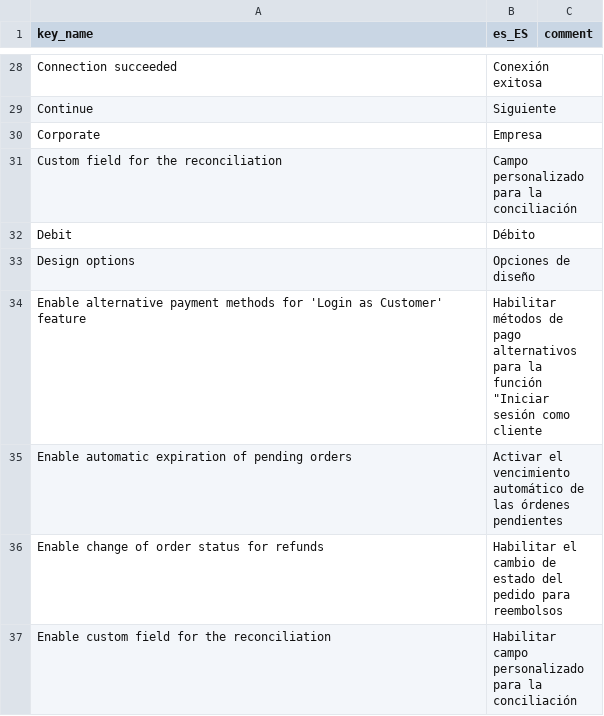
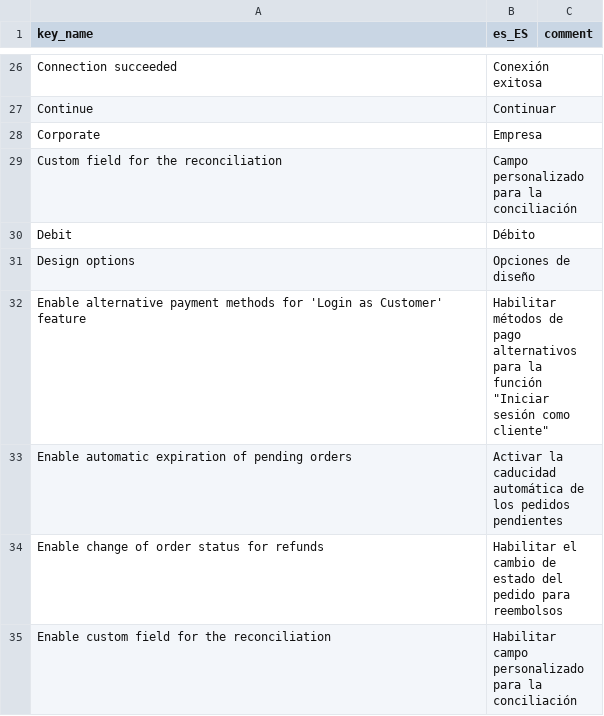
Before and after one commit to virementmaitrise/cms-magento, a CSV file: i18n/es_ES.csv, drawn as a sheet; only a part is shown, gaps mark what is left out; addresses are those after the commit; the diff covers the shown part only; the diff names each change by its address in the sheet, - before the commit and + after, or states it on an @@ line.

```diff
--- a/i18n/es_ES.csv
+++ b/i18n/es_ES.csv
-B27 (es_ES): Siguiente
+B27 (es_ES): Continuar
-B32 (es_ES): …sesión como cliente
+B32 (es_ES): …sesión como cliente"
-B33 (es_ES): Activar el vencimiento automático de las órdenes pendientes
+B33 (es_ES): Activar la caducidad automática de los pedidos pendientes
```
Also changed, not shown: 1 added row, 7 removed rows and 56 edited cells elsewhere in this file, i18n/en_US.csv, i18n/fr_FR.csv, 29 other files.
